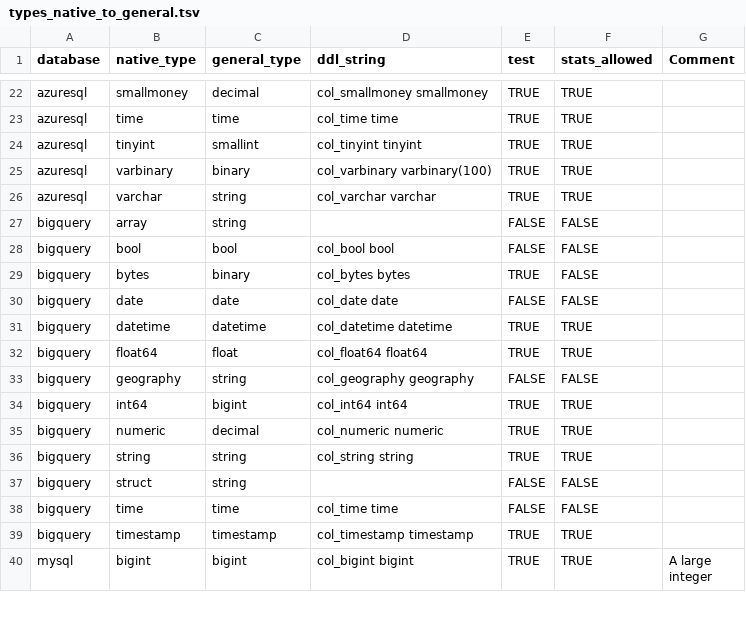
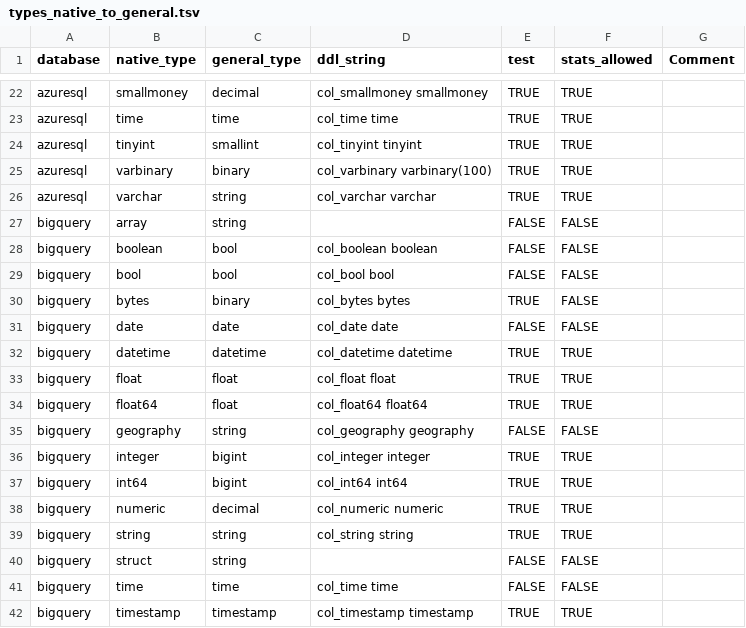
Before and after one commit to flarco/dbio, a TSV file: database/templates/types_native_to_general.tsv, drawn as a sheet; only a part is shown, gaps mark what is left out; the shorter side is filled out with more unchanged rows; the diff names each change by its address in the sheet, - before the commit and + after, or states it on an @@ line.

Commit message:
improve bigquery connection

```diff
--- a/database/templates/types_native_to_general.tsv
+++ b/database/templates/types_native_to_general.tsv
+row 28: bigquery | boolean | bool | col_boolean boolean | FALSE | FALSE
+row 33: bigquery | float | float | col_float float | TRUE | TRUE
+row 36: bigquery | integer | bigint | col_integer integer | TRUE | TRUE
```
Also changed, not shown: 5 other files.
